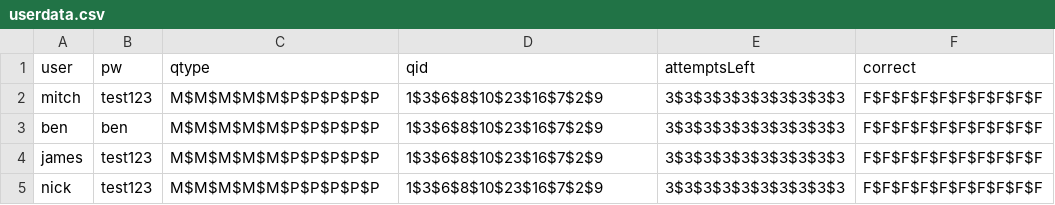
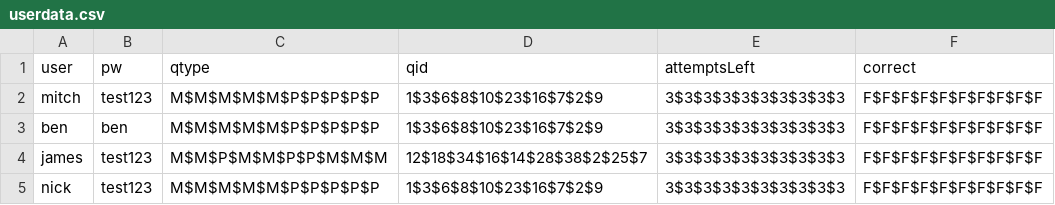
Before and after one commit to benvarian/networks-assignment, a CSV file: Test-Manager/fileio/userdata.csv, drawn as a sheet.

```diff
--- a/Test-Manager/fileio/userdata.csv
+++ b/Test-Manager/fileio/userdata.csv
@@ -3,3 +3,3 @@ mitch,test123,M$M$M$M$M$P$P$P$P$P,1$3$6$8$10$23$16$7$2$9,3$3$3$3$3$3$3$3$3$3,F$F
 ben,ben,M$M$M$M$M$P$P$P$P$P,1$3$6$8$10$23$16$7$2$9,3$3$3$3$3$3$3$3$3$3,F$F$F$F$F$F$F$F$F$F
-james,test123,M$M$M$M$M$P$P$P$P$P,1$3$6$8$10$23$16$7$2$9,3$3$3$3$3$3$3$3$3$3,F$F$F$F$F$F$F$F$F$F
+james,test123,M$M$P$M$M$P$P$M$M$M,12$18$34$16$14$28$38$2$25$7,3$3$3$3$3$3$3$3$3$3,F$F$F$F$F$F$F$F$F$F
 nick,test123,M$M$M$M$M$P$P$P$P$P,1$3$6$8$10$23$16$7$2$9,3$3$3$3$3$3$3$3$3$3,F$F$F$F$F$F$F$F$F$F
```
Also changed, not shown: 7 other files.
